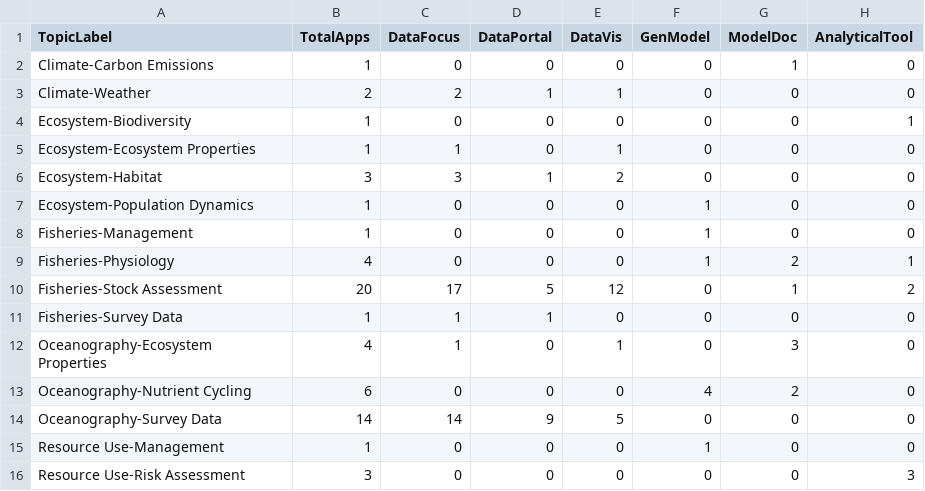
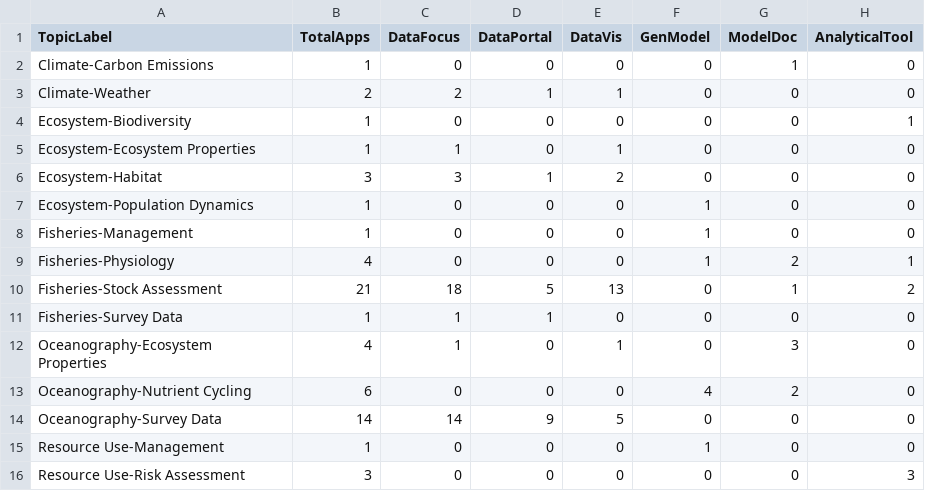
Before and after one commit to SOLV-Code/GreyFish, a CSV file: DATA/OnlineApplications/GeneratedSummaries/Summary_ByGeneralTopic.csv, drawn as a sheet.

```diff
--- a/DATA/OnlineApplications/GeneratedSummaries/Summary_ByGeneralTopic.csv
+++ b/DATA/OnlineApplications/GeneratedSummaries/Summary_ByGeneralTopic.csv
@@ -9,3 +9,3 @@
 "Fisheries-Physiology",4,0,0,0,1,2,1
-"Fisheries-Stock Assessment",20,17,5,12,0,1,2
+"Fisheries-Stock Assessment",21,18,5,13,0,1,2
 "Fisheries-Survey Data",1,1,1,0,0,0,0
```
Also changed, not shown: DATA/OnlineApplications/InteractiveTools_Master.csv, 3 other files.
